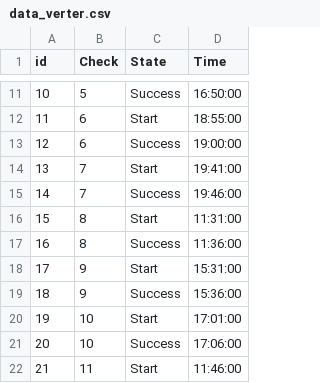
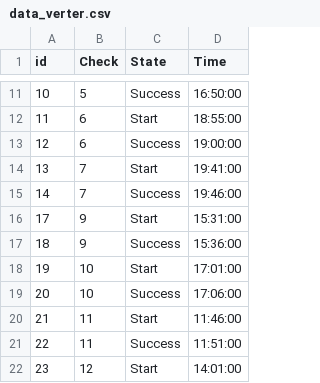
Before and after one commit to gazzsha/SQL-Web-Info, a CSV file: src/export/data_verter.csv, drawn as a sheet; only a part is shown, gaps mark what is left out; the shorter side is filled out with more unchanged rows; the diff covers the shown part only.

```diff
--- a/src/export/data_verter.csv
+++ b/src/export/data_verter.csv
@@ -15,4 +15,2 @@ id,Check,State,Time
 14,7,Success,19:46:00
-15,8,Start,11:31:00
-16,8,Success,11:36:00
 17,9,Start,15:31:00
```
Also changed, not shown: 40 added rows elsewhere in this file, src/export/data_checks.csv, src/export/data_friends.csv, 7 other files.
